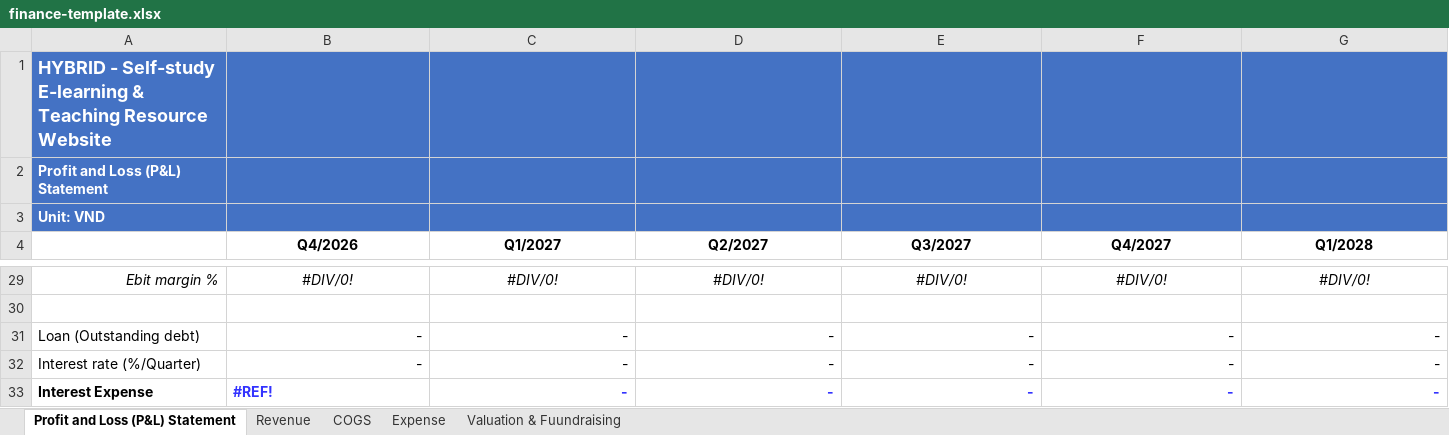
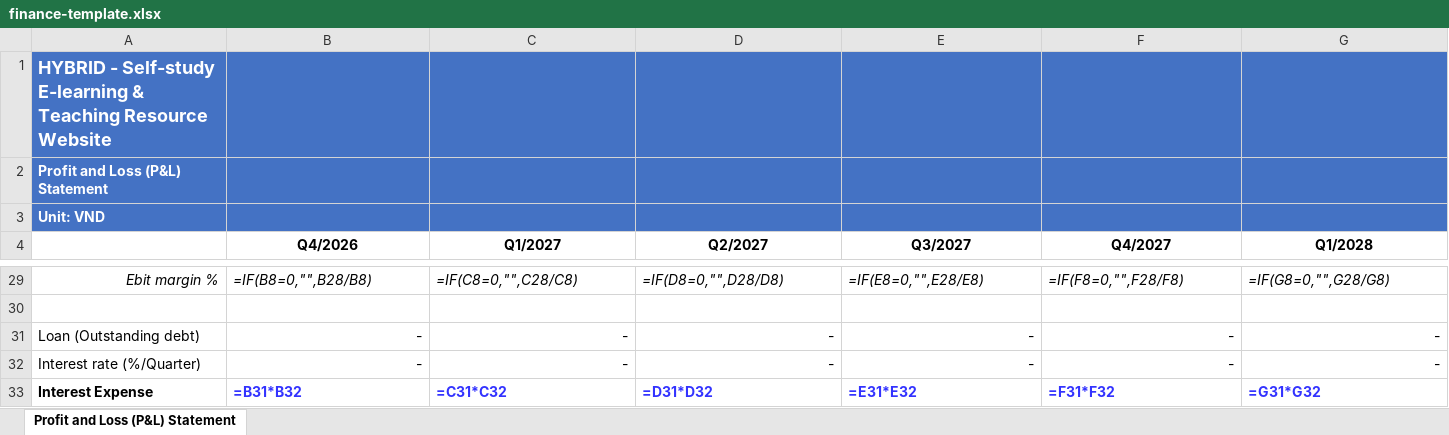
Before and after one commit to NEXUS-FOR-STARTUP/nexus-platform, an Excel workbook: apps/web-1/public/templates/finance-template.xlsx, sheet Profit and Loss (P&L) Statement, drawn as a sheet; only a part is shown, gaps mark what is left out; values as stored, in another font and other column widths than the file's, no borders; formulas without a stored value are shown as written; the diff covers the shown part only; the diff names each change by its address in the sheet, - before the commit and + after, or states it on an @@ line.

```diff
--- a/apps/web-1/public/templates/finance-template.xlsx (sheet Profit and Loss (P&L) Statement)
+++ b/apps/web-1/public/templates/finance-template.xlsx (sheet Profit and Loss (P&L) Statement)
-sheet tab: Revenue
-sheet tab: COGS
-sheet tab: Expense
-sheet tab: Valuation & Fuundraising
-B29 (Q4/2026): #DIV/0!
+B29 (Q4/2026): =IF(B8=0,"",B28/B8)
-B29:G29 alignment: center
+B29:G29 alignment: left
-C29 (Q1/2027): #DIV/0!
+C29 (Q1/2027): =IF(C8=0,"",C28/C8)
-D29 (Q2/2027): #DIV/0!
+D29 (Q2/2027): =IF(D8=0,"",D28/D8)
-E29 (Q3/2027): #DIV/0!
+E29 (Q3/2027): =IF(E8=0,"",E28/E8)
-F29 (Q4/2027): #DIV/0!
+F29 (Q4/2027): =IF(F8=0,"",F28/F8)
-G29 (Q1/2028): #DIV/0!
+G29 (Q1/2028): =IF(G8=0,"",G28/G8)
-B33 (Q4/2026): #REF!
+B33 (Q4/2026): =B31*B32
-C33 (Q1/2027): -
+C33 (Q1/2027): =C31*C32
-D33 (Q2/2027): -
+D33 (Q2/2027): =D31*D32
-E33 (Q3/2027): -
+E33 (Q3/2027): =E31*E32
-F33 (Q4/2027): -
+F33 (Q4/2027): =F31*F32
-G33 (Q1/2028): -
+G33 (Q1/2028): =G31*G32
```
Also changed, not shown: 123 edited cells and cell formats elsewhere in this sheet, 7 other files.
